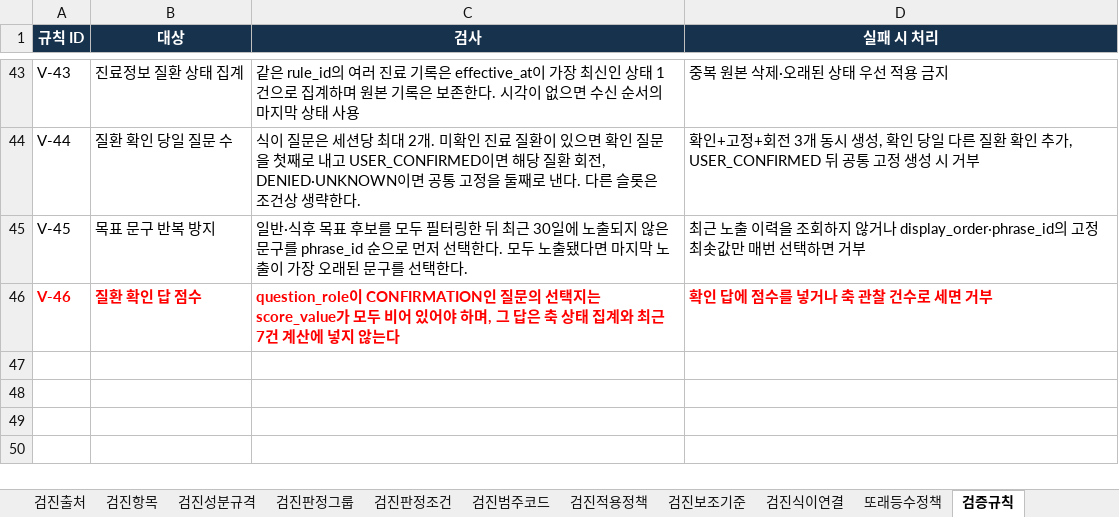
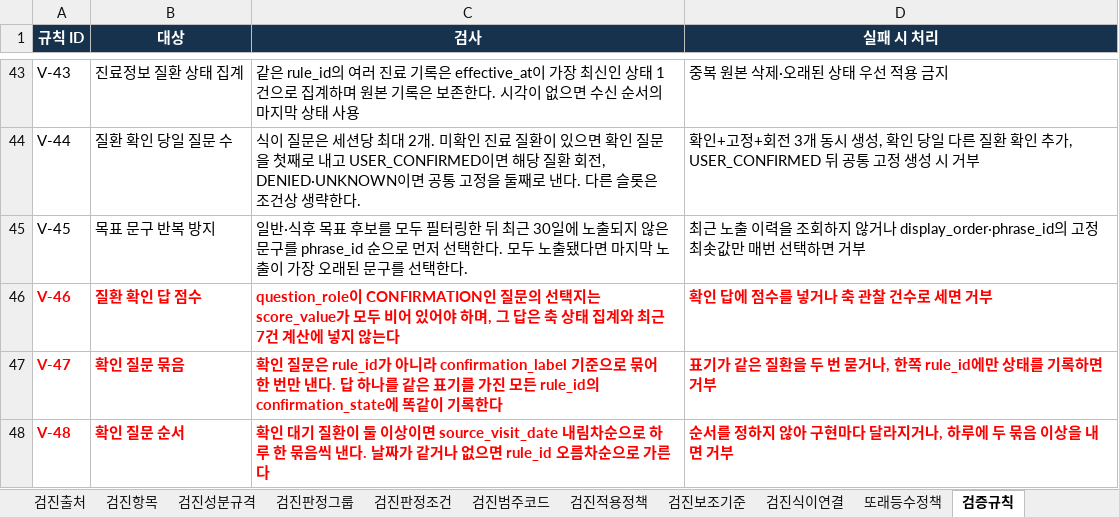
Before and after one commit to srleeinkorea/Project_maiReport, an Excel workbook: outputs/mai-report-policy/식이/maiReport_식이_개발전달_데이터계약_v1.0.0.xlsx, sheet 검증규칙, drawn as a sheet; only a part is shown, gaps mark what is left out; values as stored, in another font and other column widths than the file's, no borders; table styles not drawn; the diff names each change by its address in the sheet, - before the commit and + after, or states it on an @@ line.

```diff
--- a/outputs/mai-report-policy/식이/maiReport_식이_개발전달_데이터계약_v1.0.0.xlsx (sheet 검증규칙)
+++ b/outputs/mai-report-policy/식이/maiReport_식이_개발전달_데이터계약_v1.0.0.xlsx (sheet 검증규칙)
+row 47: V-47 | 확인 질문 묶음 | 확인 질문은 rule_id가 아니라 confirmation_label 기준으로 묶어 한 번만 낸다. 답 하나를 같은 표기를 가진 모든 rule_id의 confirmation_state에 똑같이 기록한다 | 표기가 같은 질환을 두 번 묻거나, 한쪽 rule_id에만 상태를 기록하면 거부
+row 48: V-48 | 확인 질문 순서 | 확인 대기 질환이 둘 이상이면 source_visit_date 내림차순으로 하루 한 묶음씩 낸다. 날짜가 같거나 없으면 rule_id 오름차순으로 가른다 | 순서를 정하지 않아 구현마다 달라지거나, 하루에 두 묶음 이상을 내면 거부
```
Also changed, not shown: sheet 설정, sheet 설정파라미터, 1 other file.
